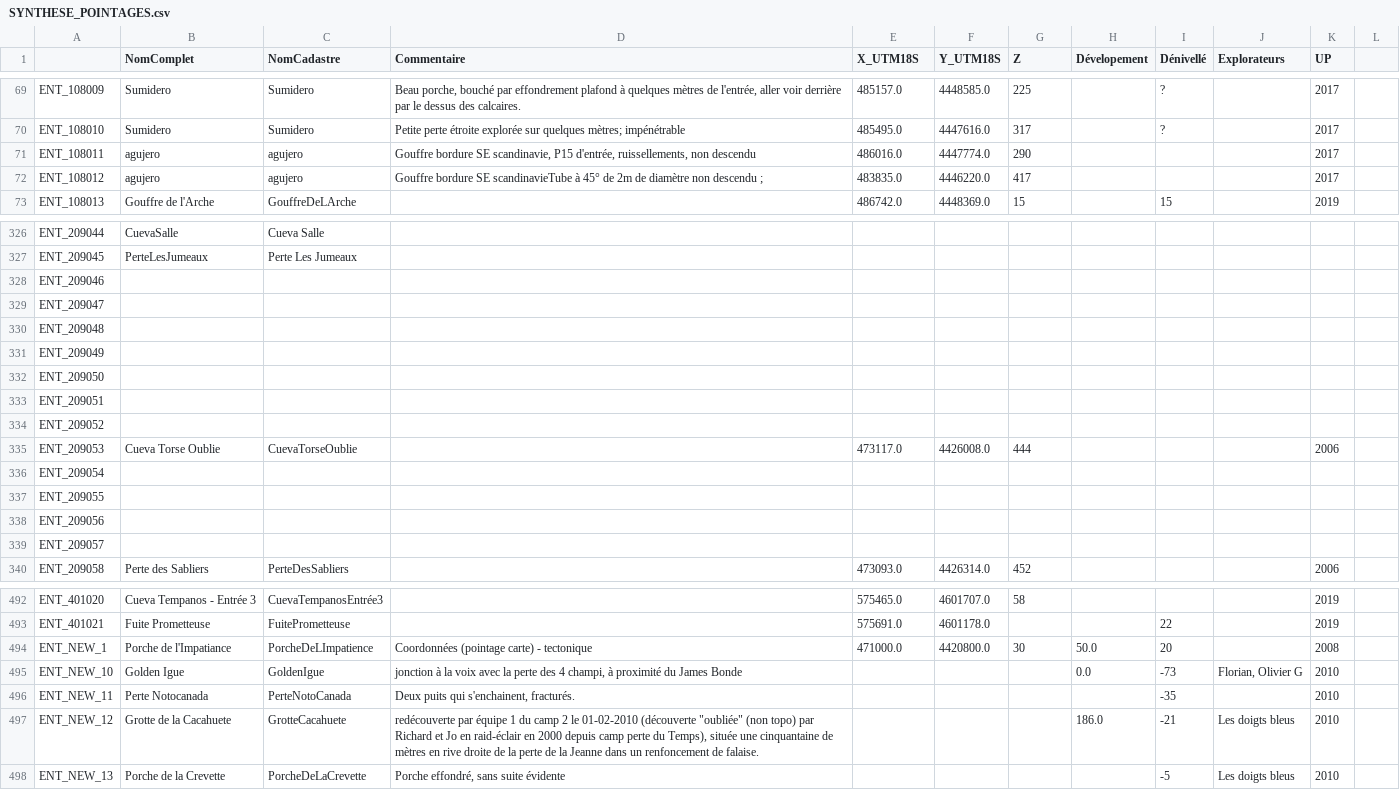
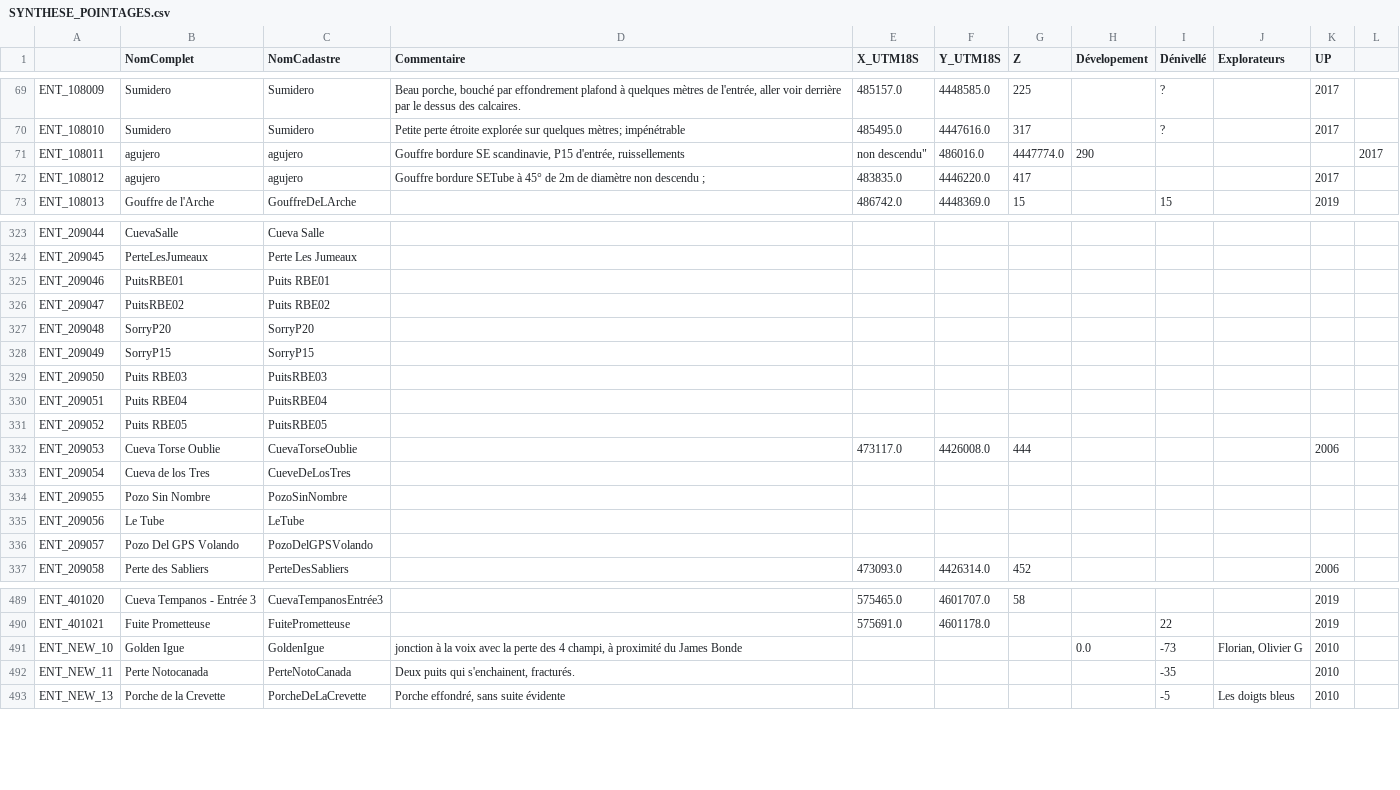
Before and after one commit to tr1813/ultima-patagonia-topo, a CSV file: therion/SYNTHESE_POINTAGES.csv, drawn as a sheet; only a part is shown, gaps mark what is left out; the diff covers the shown part only.

Commit message:
update csv synthese

```diff
--- a/therion/SYNTHESE_POINTAGES.csv
+++ b/therion/SYNTHESE_POINTAGES.csv
@@ -70,4 +70,4 @@ ENT_108009,Sumidero,Sumidero,"Beau porche, bouché par effondrement plafond à q
 ENT_108010,Sumidero,Sumidero,Petite perte étroite explorée sur quelques mètres; impénétrable,485495.0,4447616.0,317,,?,,2017
-ENT_108011,agujero,agujero,"Gouffre bordure SE scandinavie, P15 d'entrée, ruissellements, non descendu",486016.0,4447774.0,290,,,,2017
-ENT_108012,agujero,agujero,Gouffre bordure SE scandinavieTube à 45° de 2m de diamètre non descendu ; ,483835.0,4446220.0,417,,,,2017
+ENT_108011,agujero,agujero,"Gouffre bordure SE scandinavie, P15 d'entrée, ruissellements", non descendu",486016.0,4447774.0,290,,,,2017
+ENT_108012,agujero,agujero,"Gouffre bordure SETube à 45° de 2m de diamètre non descendu" ; ,483835.0,4446220.0,417,,,,2017
 ENT_108013,Gouffre de l'Arche,GouffreDeLArche,,486742.0,4448369.0,15,,15,,2019
@@ -327,14 +324,14 @@ ENT_209044,CuevaSalle,Cueva Salle,,,,,,,,
 ENT_209045,PerteLesJumeaux,Perte Les Jumeaux,,,,,,,,
-ENT_209046,,,,,,,,,,
-ENT_209047,,,,,,,,,,
-ENT_209048,,,,,,,,,,
-ENT_209049,,,,,,,,,,
-ENT_209050,,,,,,,,,,
-ENT_209051,,,,,,,,,,
-ENT_209052,,,,,,,,,,
+ENT_209046,PuitsRBE01,Puits RBE01,,,,,,,,
+ENT_209047,PuitsRBE02,Puits RBE02,,,,,,,,
+ENT_209048,SorryP20,SorryP20,,,,,,,,
+ENT_209049,SorryP15,SorryP15,,,,,,,,
+ENT_209050,Puits RBE03,PuitsRBE03,,,,,,,,
+ENT_209051,Puits RBE04,PuitsRBE04,,,,,,,,
+ENT_209052,Puits RBE05,PuitsRBE05,,,,,,,,
 ENT_209053, Cueva Torse Oublie,CuevaTorseOublie,,473117.0,4426008.0,444,,,,2006
-ENT_209054,,,,,,,,,,
-ENT_209055,,,,,,,,,,
-ENT_209056,,,,,,,,,,
-ENT_209057,,,,,,,,,,
+ENT_209054,Cueva de los Tres,CueveDeLosTres,,,,,,,,
+ENT_209055,Pozo Sin Nombre,PozoSinNombre,,,,,,,,
+ENT_209056,Le Tube,LeTube,,,,,,,,
+ENT_209057,Pozo Del GPS Volando,PozoDelGPSVolando,,,,,,,,
 ENT_209058, Perte des Sabliers,PerteDesSabliers,,473093.0,4426314.0,452,,,,2006
@@ -493,6 +490,4 @@ ENT_401020,Cueva Tempanos - Entrée 3,CuevaTempanosEntrée3,,575465.0,4601707.0,
 ENT_401021,Fuite Prometteuse,FuitePrometteuse,,575691.0,4601178.0,,,22,,2019
-ENT_NEW_1,Porche de l'Impatiance,PorcheDeLImpatience,Coordonnées (pointage carte) - tectonique,471000.0,4420800.0,30,50.0,20,,2008
 ENT_NEW_10,Golden Igue,GoldenIgue,"jonction à la voix avec la perte des 4 champi, à proximité du James Bonde",,,,0.0,-73,"Florian, Olivier G",2010
 ENT_NEW_11,Perte Notocanada ,PerteNotoCanada,"Deux puits qui s'enchainent, fracturés.",,,,,-35,,2010
-ENT_NEW_12,Grotte de la Cacahuete,GrotteCacahuete,"redécouverte par équipe 1 du camp 2 le 01-02-2010 (découverte ""oubliée"" (non topo) par Richard et Jo en raid-éclair en 2000 depuis camp perte du Temps), située une cinquantaine de mètres en rive droite de la perte de la Jeanne dans un renfoncement de falaise.",,,,186.0,-21,Les doigts bleus,2010
 ENT_NEW_13,Porche de la Crevette,PorcheDeLaCrevette,"Porche effondré, sans suite évidente",,,,,-5,Les doigts bleus,2010
```
Also changed, not shown: 4 removed rows and 31 edited cells elsewhere in this file, 3 other files.
